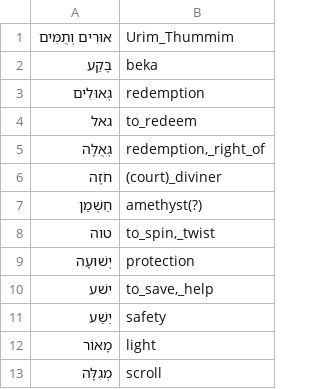
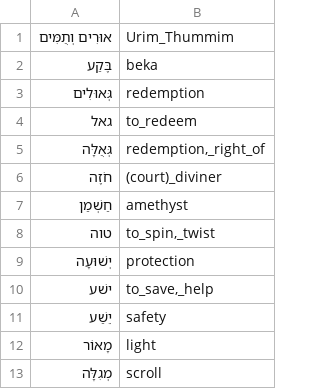
Before and after one commit to pthu/sahd, a CSV file: word_list.csv, drawn as a sheet; only a part is shown.

```diff
--- a/word_list.csv
+++ b/word_list.csv
@@ -6,3 +6,3 @@
 חֹזֶה,(court)_diviner
-חַשְׁמַן,amethyst(?)
+חַשְׁמַן,amethyst
 טוה,"to_spin,_twist"
```
Also changed, not shown: 9 other files.
